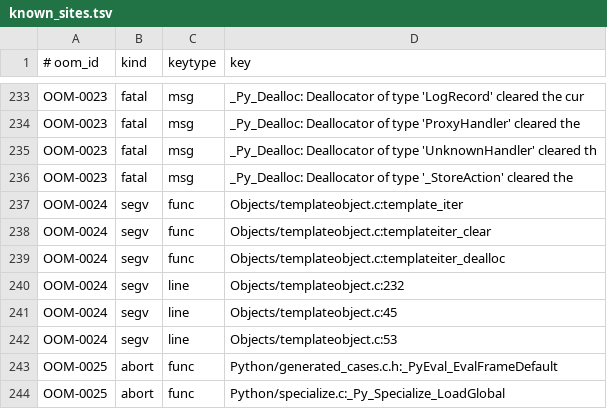
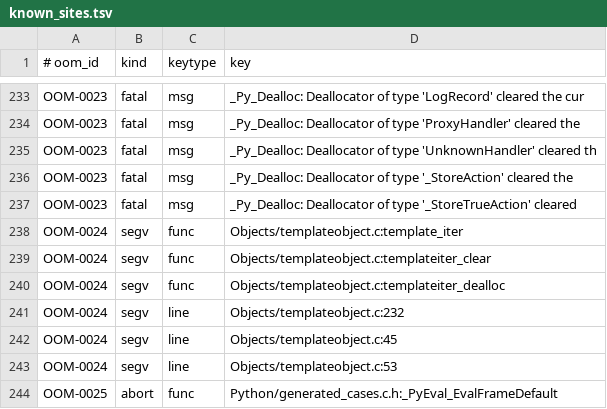
Before and after one commit to devdanzin/cpython-oom-findings, a TSV file: catalog/known_sites.tsv, drawn as a sheet; only a part is shown, gaps mark what is left out; the shorter side is filled out with more unchanged rows; the diff names each change by its address in the sheet, - before the commit and + after, or states it on an @@ line.

```diff
--- a/catalog/known_sites.tsv
+++ b/catalog/known_sites.tsv
+row 237: OOM-0023 | fatal | msg | _Py_Dealloc: Deallocator of type '_StoreTrueAction' cleared
```
Also changed, not shown: 2 other files.
